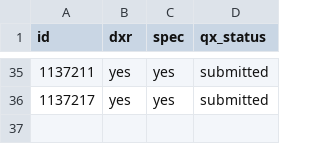
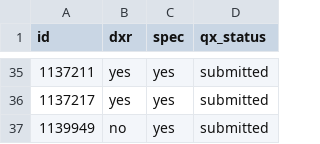
Before and after one commit to bwinton/d3Experiments, a CSV file: data/qx.csv, drawn as a sheet; only a part is shown, gaps mark what is left out; the diff names each change by its address in the sheet, - before the commit and + after, or states it on an @@ line.

Commit message:
Add bug 1139949.

```diff
--- a/data/qx.csv
+++ b/data/qx.csv
+row 37: 1139949 | no | yes | submitted
```
